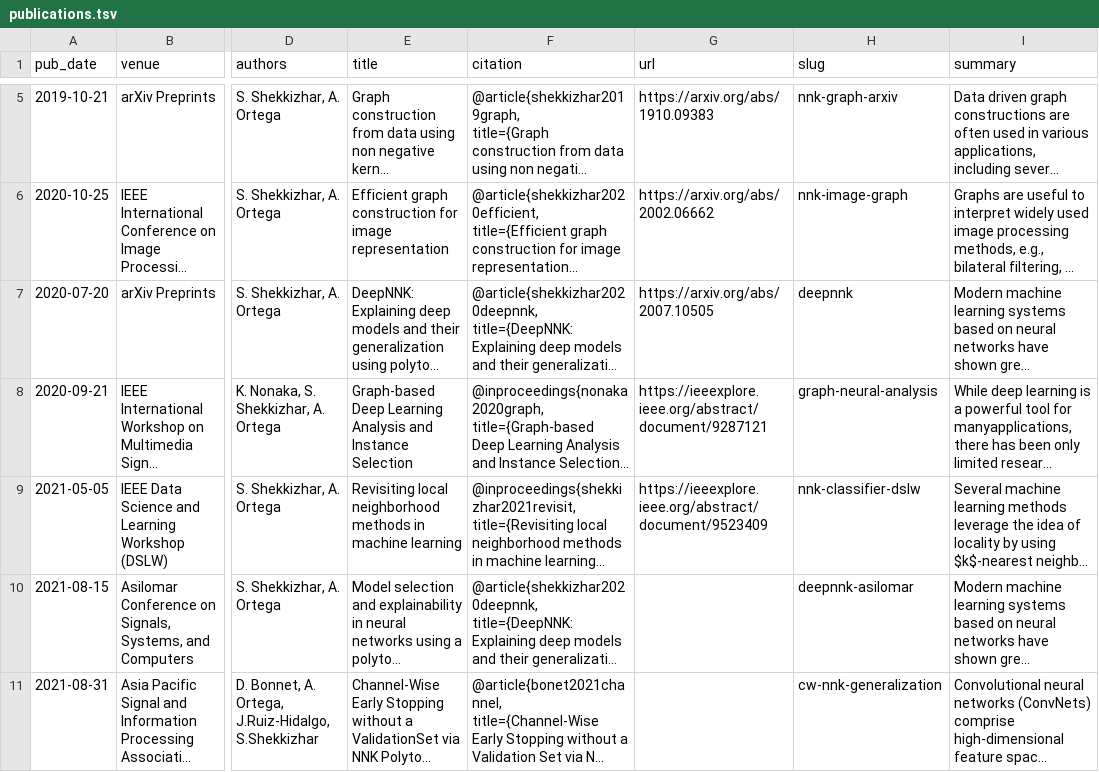
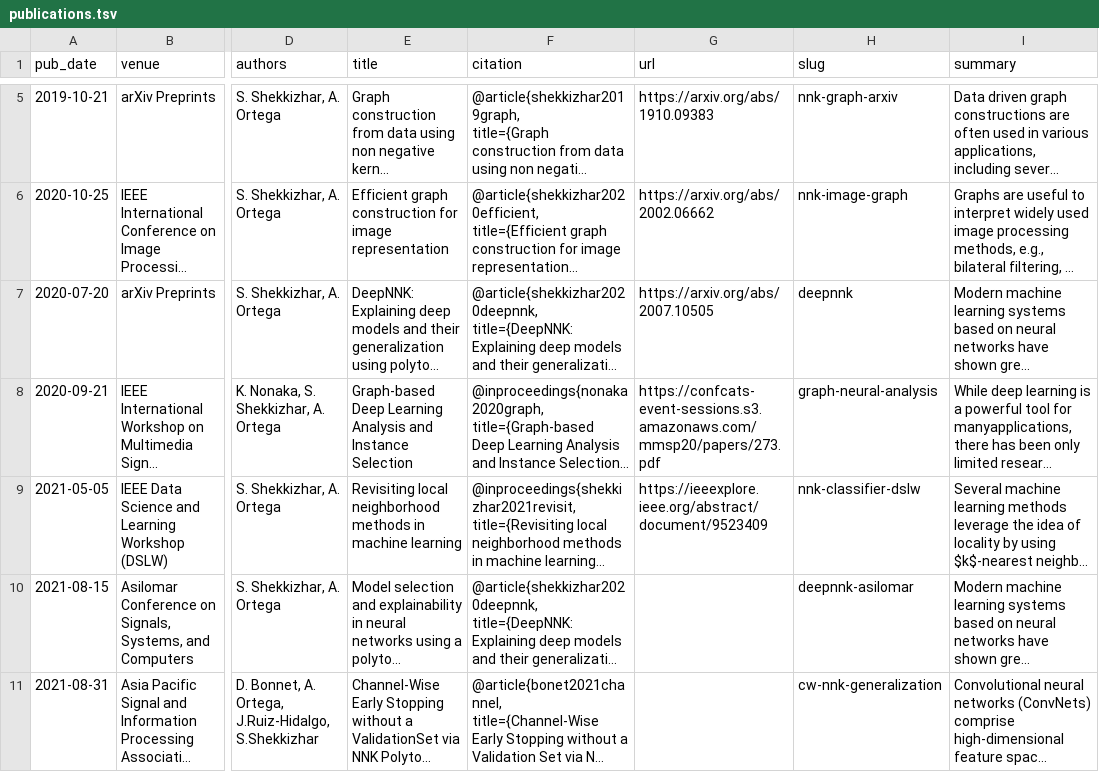
Before and after one commit to shekkizh/shekkizh.github.io, a TSV file: markdown_generator/publications.tsv, drawn as a sheet; only a part is shown, gaps mark what is left out; long unchanged cells end in …; the diff covers the shown part only; the diff names each change by its address in the sheet, - before the commit and + after, or states it on an @@ line.

Commit message:
updating publication tsv

```diff
--- a/markdown_generator/publications.tsv
+++ b/markdown_generator/publications.tsv
-G8 (url): https://ieeexplore.ieee.org/abstract/document/9287121
+G8 (url): https://confcats-event-sessions.s3.amazonaws.com/mmsp20/papers/273.pdf
```
Also changed, not shown: 2 added rows and 1 removed row elsewhere in this file, 1 other file.
